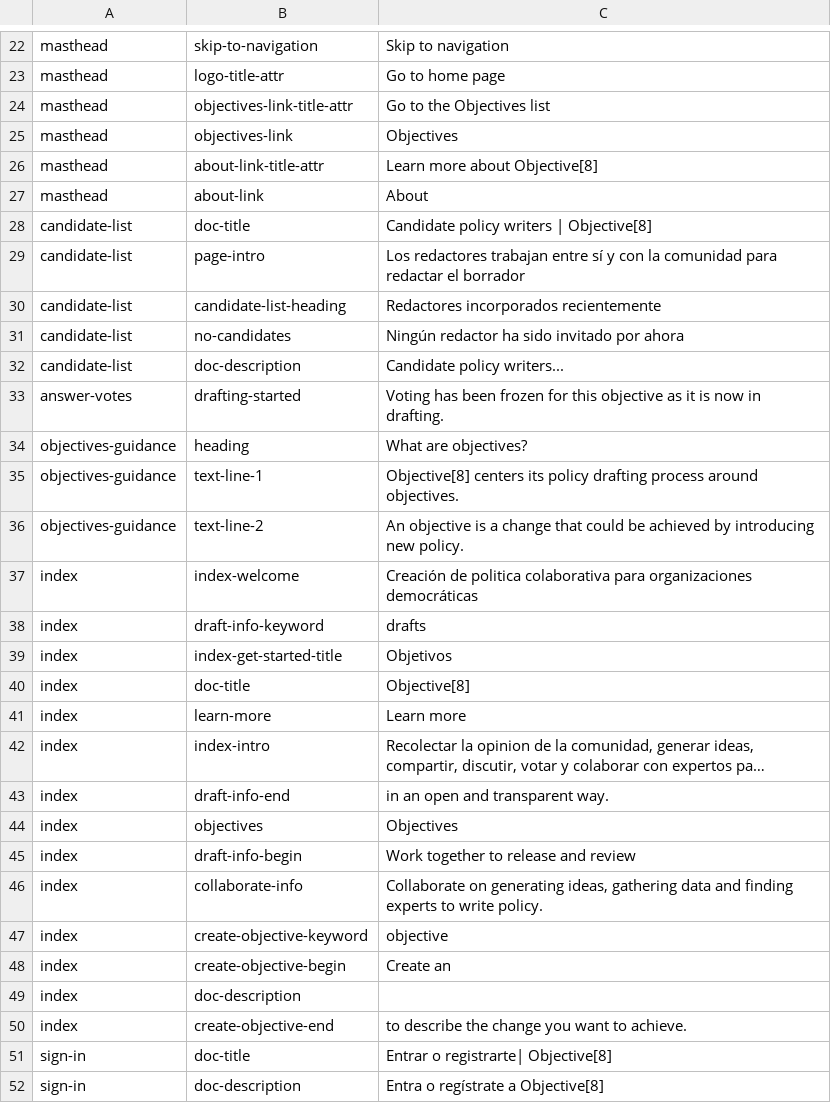
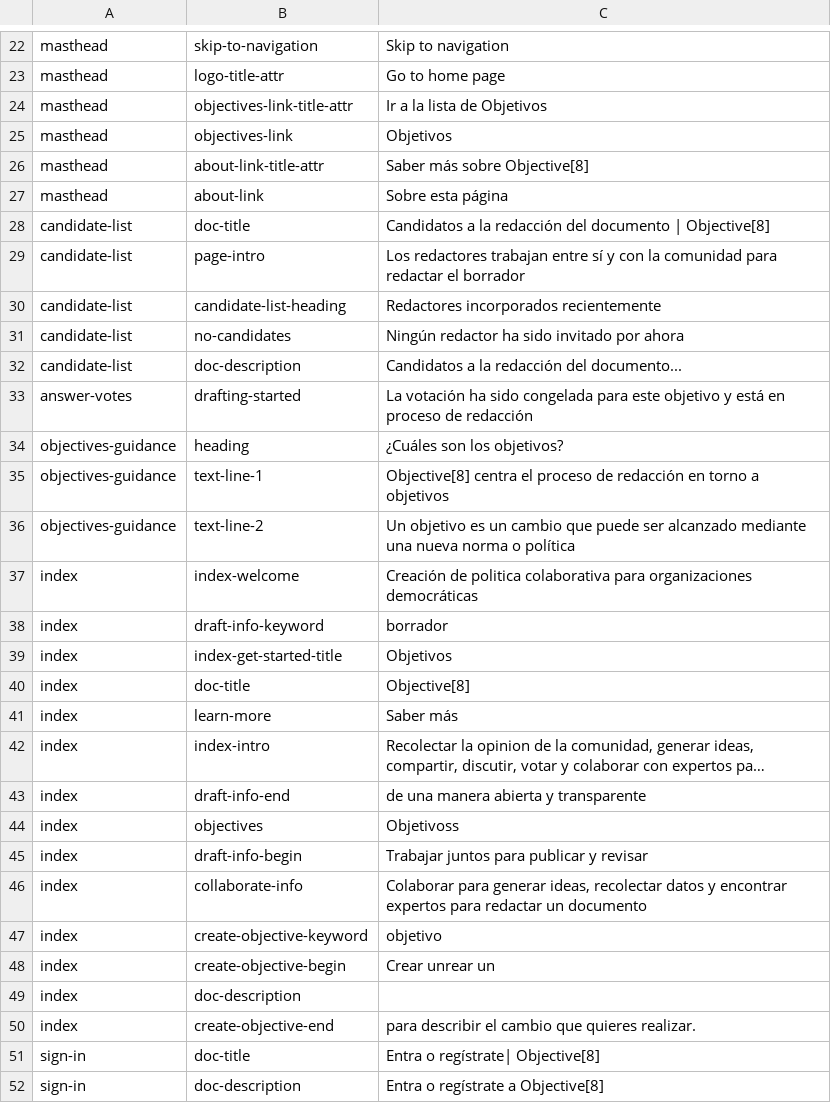
Before and after one commit to ThoughtWorksInc/objective8, a CSV file: resources/translations/es.csv, drawn as a sheet; only a part is shown, gaps mark what is left out; long unchanged cells end in …; the diff covers the shown part only; the diff names each change by its address in the sheet, - before the commit and + after, or states it on an @@ line.

Commit message:
Update es.csv

```diff
--- a/resources/translations/es.csv
+++ b/resources/translations/es.csv
-C24: Go to the Objectives list
+C24: Ir a la lista de Objetivos
-C25: Objectives
+C25: Objetivos
-C26: Learn more about Objective[8]
+C26: Saber más sobre Objective[8]
-C27: About
+C27: Sobre esta página
-C28: Candidate policy writers | Objective[8]
+C28: Candidatos a la redacción del documento | Objective[8]
-C32: Candidate policy writers...
+C32: Candidatos a la redacción del documento...
-C33: Voting has been frozen for this objective as it is now in drafting.
+C33: La votación ha sido congelada para este objetivo y está en proceso de redacción
-C34: What are objectives?
+C34: ¿Cuáles son los objetivos?
-C35: Objective[8] centers its policy drafting process around objectives.
+C35: Objective[8] centra el proceso de redacción en torno a objetivos
-C36: An objective is a change that could be achieved by introducing new policy.
+C36: Un objetivo es un cambio que puede ser alcanzado mediante una nueva norma o política
-C38: drafts
+C38: borrador
-C41: Learn more
+C41: Saber más
-C43: in an open and transparent way.
+C43: de una manera abierta y transparente
-C44: Objectives
+C44: Objetivoss
-C45: Work together to release and review
+C45: Trabajar juntos para publicar y revisar
-C46: Collaborate on generating ideas, gathering data and finding experts to write policy.
+C46: Colaborar para generar ideas, recolectar datos y encontrar expertos para redactar un documento
-C47: objective
+C47: objetivo
-C48: Create an
+C48: Crear unrear un
-C50: to describe the change you want to achieve.
+C50: para describir el cambio que quieres realizar.
-C51: Entrar o registrarte| Objective[8]
+C51: Entra o regístrate| Objective[8]
```
Also changed, not shown: 124 edited cells elsewhere in this file.
